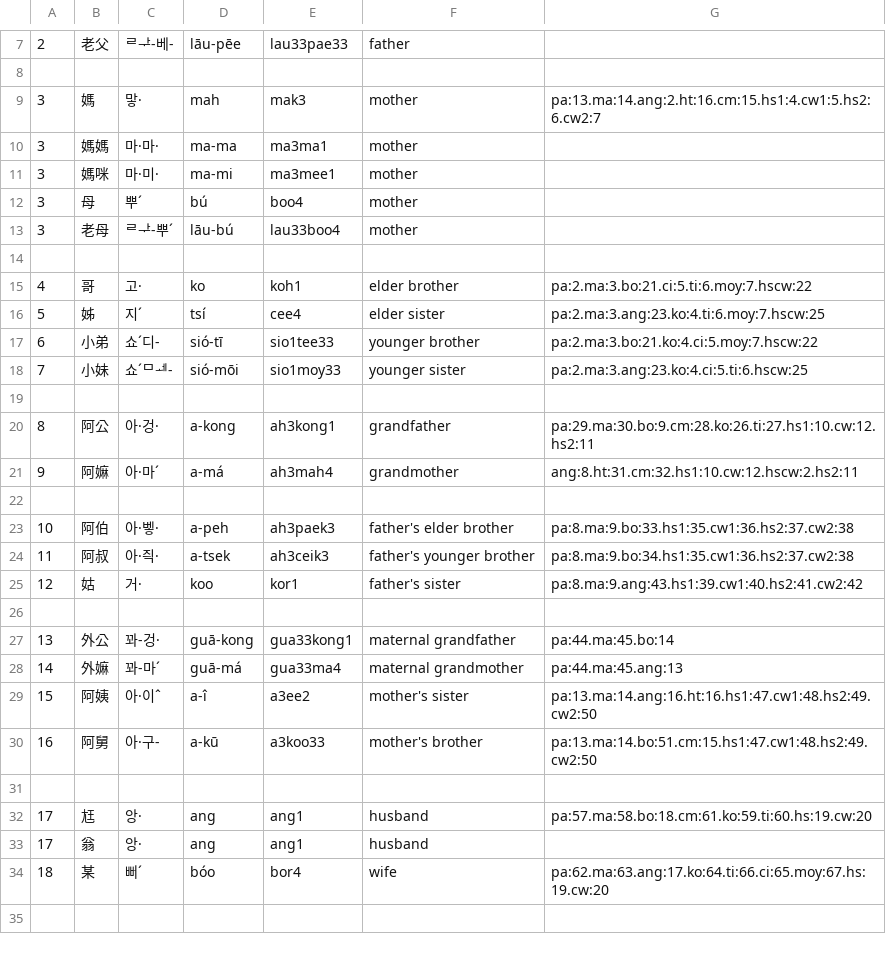
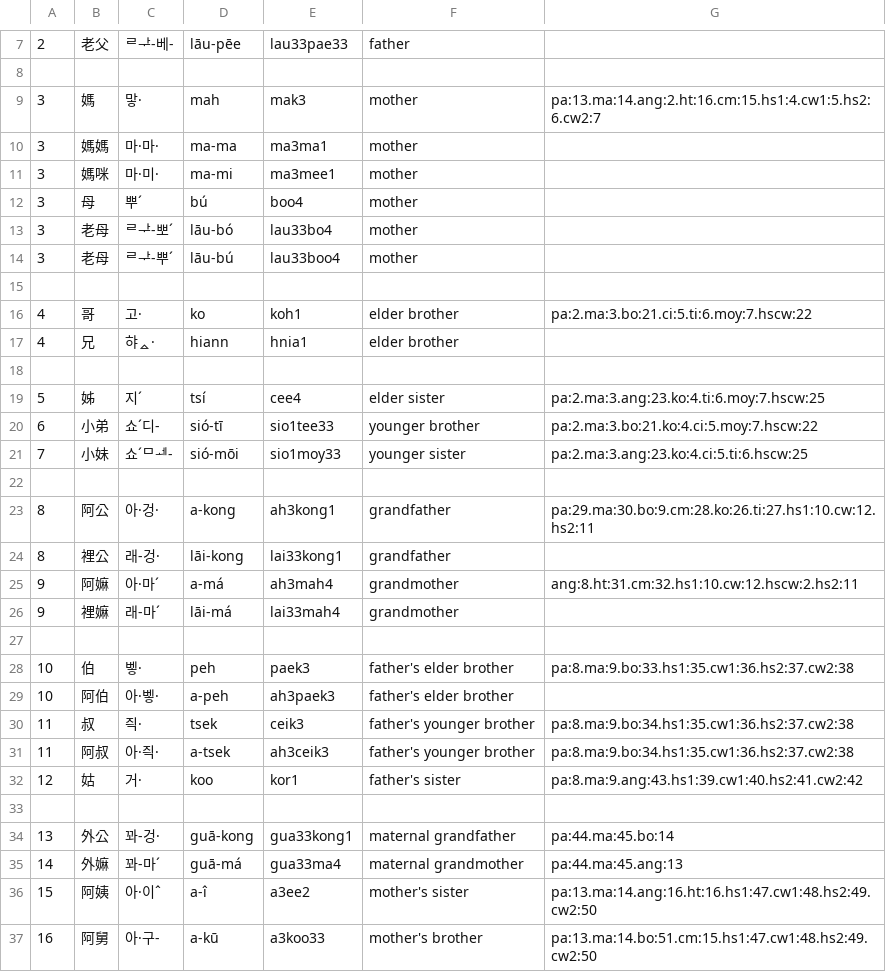
Before and after one commit to leechunhoe/pg-hokkien-database, a CSV file: data.csv, drawn as a sheet; only a part is shown, gaps mark what is left out; the shorter side is filled out with more unchanged rows.

```diff
--- a/data.csv
+++ b/data.csv
@@ -12,2 +12,3 @@
 3,母,뿌ˊ,bú,boo4,mother
+3,老母,ᄅᅷ-뽀ˊ,lāu-bó,lau33bo4,mother
 3,老母,ᄅᅷ-뿌ˊ,lāu-bú,lau33boo4,mother
@@ -15,2 +16,4 @@
 4,哥,고·,ko,koh1,elder brother,pa:2.ma:3.bo:21.ci:5.ti:6.moy:7.hscw:22
+4,兄,햐ᇫ·,hiann,hnia1,elder brother
+
 5,姊,지ˊ,tsí,cee4,elder sister,pa:2.ma:3.ang:23.ko:4.ti:6.moy:7.hscw:25
@@ -20,5 +23,9 @@
 8,阿公,아·겅·,a-kong,ah3kong1,grandfather,pa:29.ma:30.bo:9.cm:28.ko:26.ti:27.hs1:10.cw:12.hs2:11
+8,裡公,래-겅·,lāi-kong,lai33kong1,grandfather
 9,阿嫲,아·마ˊ,a-má,ah3mah4,grandmother,ang:8.ht:31.cm:32.hs1:10.cw:12.hscw:2.hs2:11
+9,裡嫲,래-마ˊ,lāi-má,lai33mah4,grandmother
 
-10,阿伯,아·벻·,a-peh,ah3paek3,father's elder brother,pa:8.ma:9.bo:33.hs1:35.cw1:36.hs2:37.cw2:38
+10,伯,벻·,peh,paek3,father's elder brother,pa:8.ma:9.bo:33.hs1:35.cw1:36.hs2:37.cw2:38
+10,阿伯,아·벻·,a-peh,ah3paek3,father's elder brother
+11,叔,즥·,tsek,ceik3,father's younger brother,pa:8.ma:9.bo:34.hs1:35.cw1:36.hs2:37.cw2:38
 11,阿叔,아·즥·,a-tsek,ah3ceik3,father's younger brother,pa:8.ma:9.bo:34.hs1:35.cw1:36.hs2:37.cw2:38
```
Also changed, not shown: 8 other files.
